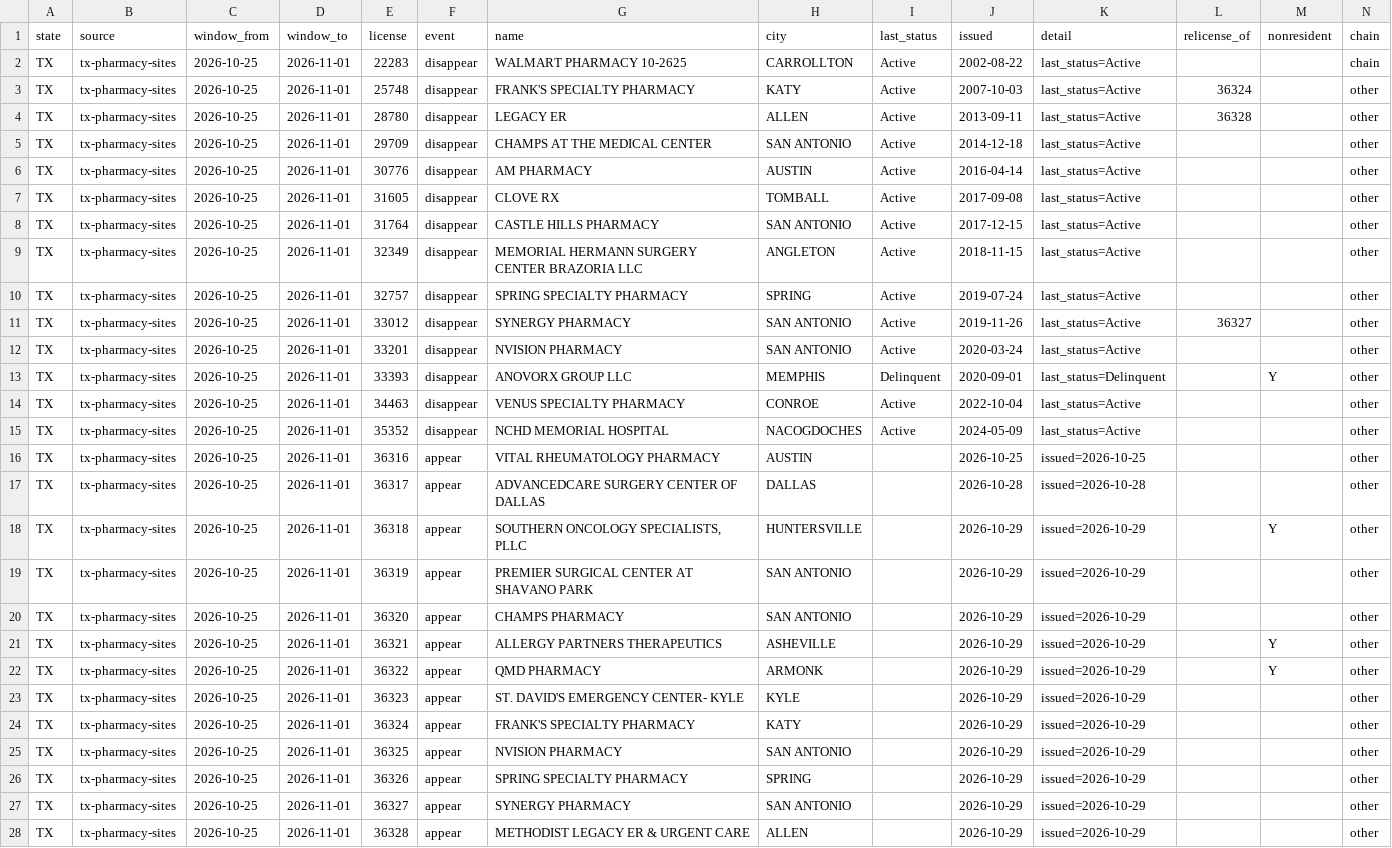
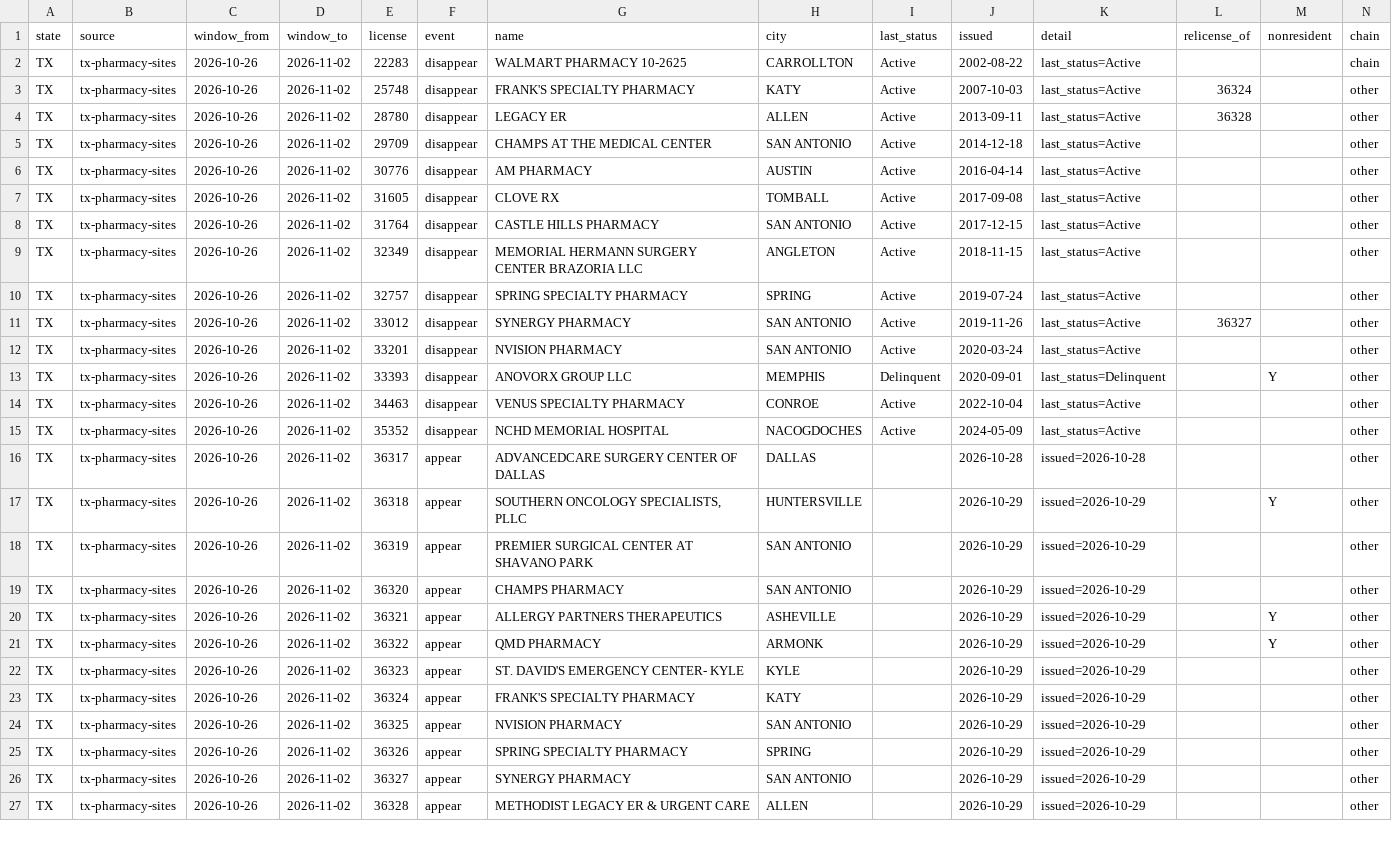
Before and after one commit to PieThonCoder/pharmacy-closure-tracker, a CSV file: data/latest-week.csv, drawn as a sheet; only a part is shown; removed rows and columns are numbered as before the commit, all else as after; the diff covers the shown part only; the diff names each change by its address in the sheet, - before the commit and + after, or states it on an @@ line.

```diff
--- a/data/latest-week.csv
+++ b/data/latest-week.csv
-C2:C15 (window_from): 2026-10-25
+C2:C15 (window_from): 2026-10-26
-D2:D15 (window_to): 2026-11-01
+D2:D15 (window_to): 2026-11-02
-row 16: TX | tx-pharmacy-sites | 2026-10-25 | 2026-11-01 | 36316 | appear | VITAL RHEUMATOLOGY PHARMACY | AUSTIN |  | 2026-10-25 | issued=2026-10-25 |  |  | other
-C16:C27 (window_from): 2026-10-25
+C16:C27 (window_from): 2026-10-26
-D16:D27 (window_to): 2026-11-01
+D16:D27 (window_to): 2026-11-02
```
Also changed, not shown: 46 edited cells elsewhere in this file, data/since-2026-08-08.csv, states/data/tx-latest-week.csv, 21 other files.
